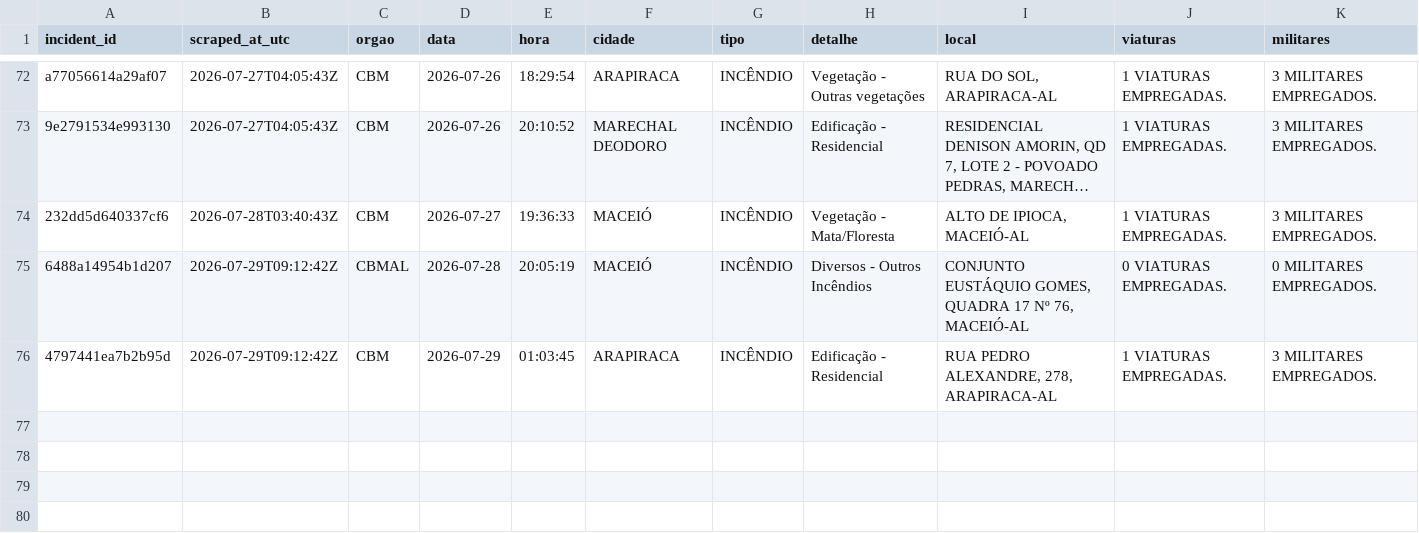
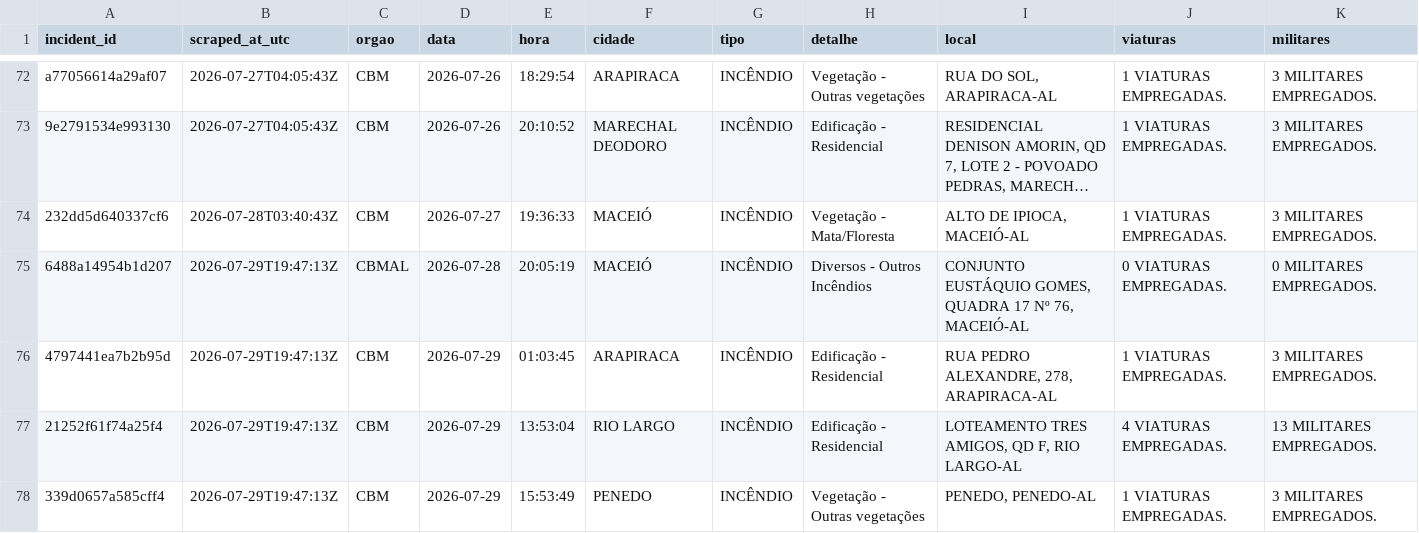
Before and after one commit to ajtga/fire-incidents, a CSV file: data/cbmal_fire_incidents.csv, drawn as a sheet; only a part is shown, gaps mark what is left out; long unchanged cells end in ….

```diff
--- a/data/cbmal_fire_incidents.csv
+++ b/data/cbmal_fire_incidents.csv
@@ -74,3 +74,5 @@ a77056614a29af07,2026-07-27T04:05:43Z,CBM,2026-07-26,18:29:54,ARAPIRACA,INCÊNDI
 232dd5d640337cf6,2026-07-28T03:40:43Z,CBM,2026-07-27,19:36:33,MACEIÓ,INCÊNDIO,Vegetação - Mata/Floresta,"ALTO DE IPIOCA, MACEIÓ-AL",1 VIATURAS EMPREGADAS.,3 MILITARES EMPREGADOS.
-6488a14954b1d207,2026-07-29T09:12:42Z,CBMAL,2026-07-28,20:05:19,MACEIÓ,INCÊNDIO,Diversos - Outros Incêndios,"CONJUNTO EUSTÁQUIO GOMES, QUADRA 17 Nº 76, MACEIÓ-AL",0 VIATURAS EMPREGADAS.,0 MILITARES EMPREGADOS.
-4797441ea7b2b95d,2026-07-29T09:12:42Z,CBM,2026-07-29,01:03:45,ARAPIRACA,INCÊNDIO,Edificação - Residencial,"RUA PEDRO ALEXANDRE, 278, ARAPIRACA-AL",1 VIATURAS EMPREGADAS.,3 MILITARES EMPREGADOS.
+6488a14954b1d207,2026-07-29T19:47:13Z,CBMAL,2026-07-28,20:05:19,MACEIÓ,INCÊNDIO,Diversos - Outros Incêndios,"CONJUNTO EUSTÁQUIO GOMES, QUADRA 17 Nº 76, MACEIÓ-AL",0 VIATURAS EMPREGADAS.,0 MILITARES EMPREGADOS.
+4797441ea7b2b95d,2026-07-29T19:47:13Z,CBM,2026-07-29,01:03:45,ARAPIRACA,INCÊNDIO,Edificação - Residencial,"RUA PEDRO ALEXANDRE, 278, ARAPIRACA-AL",1 VIATURAS EMPREGADAS.,3 MILITARES EMPREGADOS.
+21252f61f74a25f4,2026-07-29T19:47:13Z,CBM,2026-07-29,13:53:04,RIO LARGO,INCÊNDIO,Edificação - Residencial,"LOTEAMENTO TRES AMIGOS, QD F, RIO LARGO-AL",4 VIATURAS EMPREGADAS.,13 MILITARES EMPREGADOS.
+339d0657a585cff4,2026-07-29T19:47:13Z,CBM,2026-07-29,15:53:49,PENEDO,INCÊNDIO,Vegetação - Outras vegetações,"PENEDO, PENEDO-AL",1 VIATURAS EMPREGADAS.,3 MILITARES EMPREGADOS.
```
